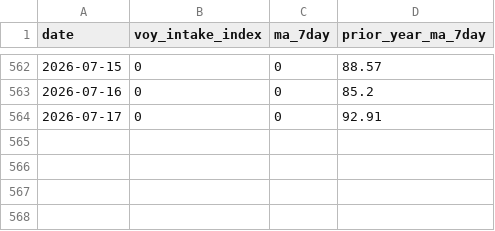
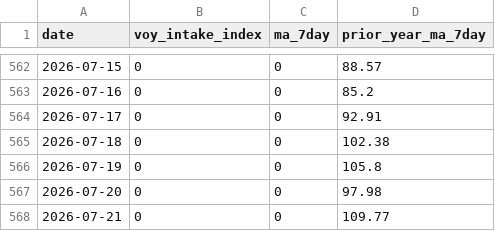
Before and after one commit to JulienHoarauEngie/EnergyScan, a CSV file: lng_export_voy_intake_index.csv, drawn as a sheet; only a part is shown, gaps mark what is left out.

Commit message:
Update lng_export_voy_intake_index.csv

```diff
--- a/lng_export_voy_intake_index.csv
+++ b/lng_export_voy_intake_index.csv
@@ -564 +564,5 @@ date,voy_intake_index,ma_7day,prior_year_ma_7day
 2026-07-17,0,0,92.91
+2026-07-18,0,0,102.38
+2026-07-19,0,0,105.8
+2026-07-20,0,0,97.98
+2026-07-21,0,0,109.77
```
